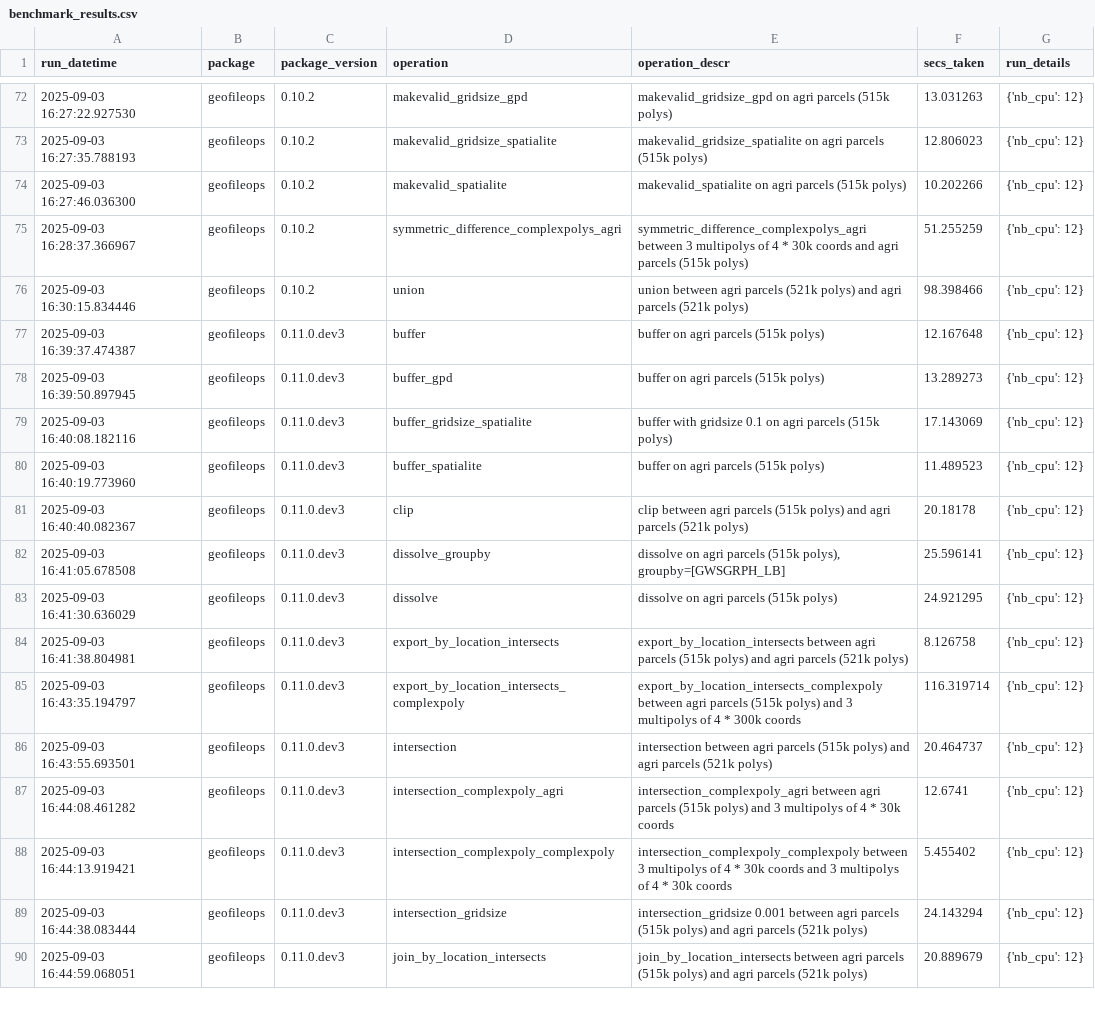
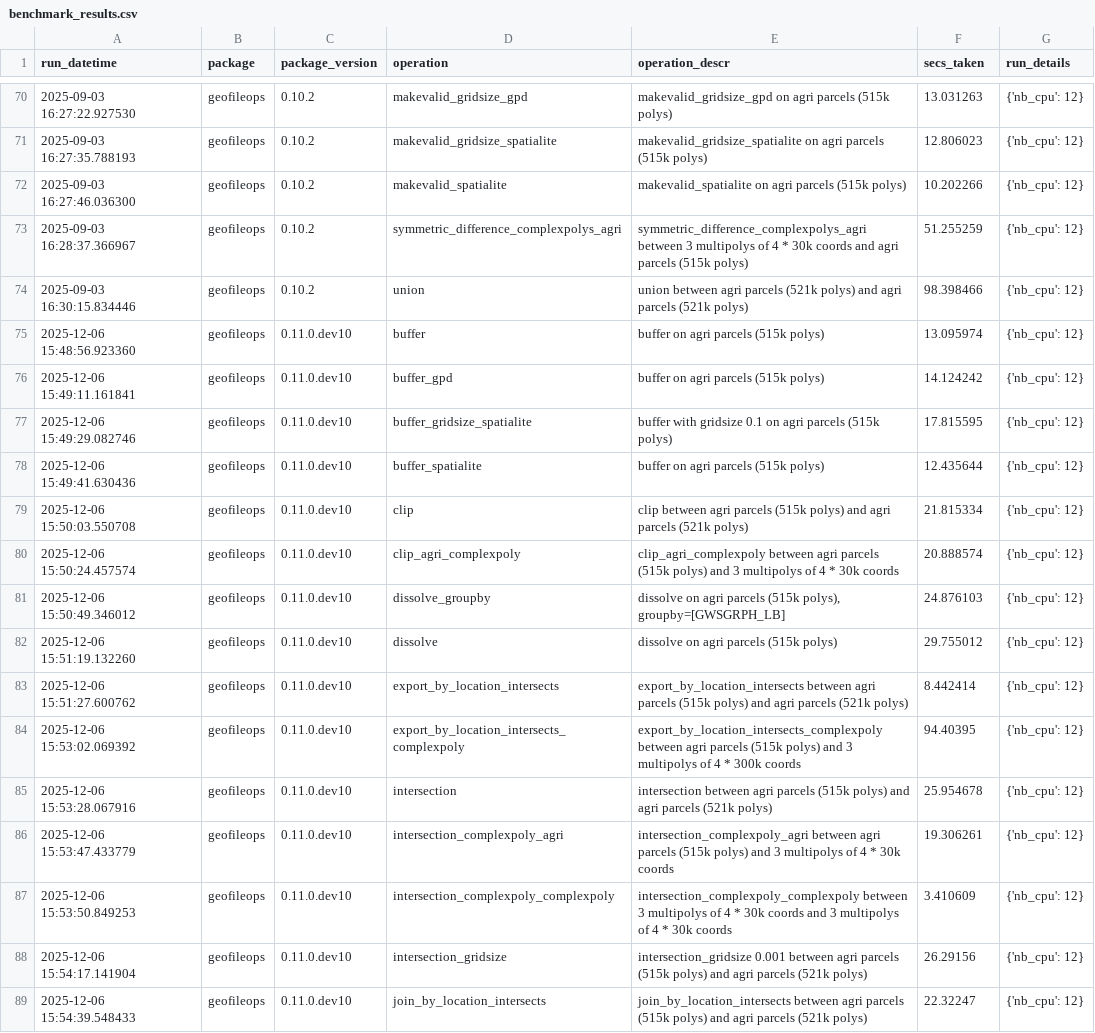
Before and after one commit to geofileops/geofileops, a CSV file: benchmark/results/benchmark_results.csv, drawn as a sheet; only a part is shown, gaps mark what is left out; addresses are those after the commit; the diff covers the shown part only; the diff names each change by its address in the sheet, - before the commit and + after, or states it on an @@ line.

Commit message:
MAINT: update benchmarks for geofileops 0.11 (#734)
geofileops includes some quite significant performance improvements, so
update the performance benchmarks.

```diff
--- a/benchmark/results/benchmark_results.csv
+++ b/benchmark/results/benchmark_results.csv
-A75 (run_datetime): 2025-09-03 16:39:37.474387
+A75 (run_datetime): 2025-12-06 15:48:56.923360
-C75:C79 (package_version): 0.11.0.dev3
+C75:C79 (package_version): 0.11.0.dev10
-F75 (secs_taken): 12.167648
+F75 (secs_taken): 13.095974
-A76 (run_datetime): 2025-09-03 16:39:50.897945
+A76 (run_datetime): 2025-12-06 15:49:11.161841
-F76 (secs_taken): 13.289273
+F76 (secs_taken): 14.124242
-A77 (run_datetime): 2025-09-03 16:40:08.182116
+A77 (run_datetime): 2025-12-06 15:49:29.082746
-F77 (secs_taken): 17.143069
+F77 (secs_taken): 17.815595
-A78 (run_datetime): 2025-09-03 16:40:19.773960
+A78 (run_datetime): 2025-12-06 15:49:41.630436
-F78 (secs_taken): 11.489523
+F78 (secs_taken): 12.435644
-A79 (run_datetime): 2025-09-03 16:40:40.082367
+A79 (run_datetime): 2025-12-06 15:50:03.550708
-F79 (secs_taken): 20.18178
+F79 (secs_taken): 21.815334
+row 80: 2025-12-06 15:50:24.457574 | geofileops | 0.11.0.dev10 | clip_agri_complexpoly | clip_agri_complexpoly between agri parcels (515k polys) and 3 multipolys of 4 * 30k coords | 20.888574 | {'nb_cpu': 12}
-A81 (run_datetime): 2025-09-03 16:41:05.678508
+A81 (run_datetime): 2025-12-06 15:50:49.346012
-C81:C89 (package_version): 0.11.0.dev3
+C81:C89 (package_version): 0.11.0.dev10
-F81 (secs_taken): 25.596141
+F81 (secs_taken): 24.876103
-A82 (run_datetime): 2025-09-03 16:41:30.636029
+A82 (run_datetime): 2025-12-06 15:51:19.132260
-F82 (secs_taken): 24.921295
+F82 (secs_taken): 29.755012
-A83 (run_datetime): 2025-09-03 16:41:38.804981
+A83 (run_datetime): 2025-12-06 15:51:27.600762
-F83 (secs_taken): 8.126758
+F83 (secs_taken): 8.442414
-A84 (run_datetime): 2025-09-03 16:43:35.194797
+A84 (run_datetime): 2025-12-06 15:53:02.069392
-F84 (secs_taken): 116.319714
+F84 (secs_taken): 94.40395
-A85 (run_datetime): 2025-09-03 16:43:55.693501
+A85 (run_datetime): 2025-12-06 15:53:28.067916
-F85 (secs_taken): 20.464737
+F85 (secs_taken): 25.954678
-A86 (run_datetime): 2025-09-03 16:44:08.461282
+A86 (run_datetime): 2025-12-06 15:53:47.433779
-F86 (secs_taken): 12.6741
+F86 (secs_taken): 19.306261
-A87 (run_datetime): 2025-09-03 16:44:13.919421
+A87 (run_datetime): 2025-12-06 15:53:50.849253
-F87 (secs_taken): 5.455402
+F87 (secs_taken): 3.410609
-A88 (run_datetime): 2025-09-03 16:44:38.083444
+A88 (run_datetime): 2025-12-06 15:54:17.141904
-F88 (secs_taken): 24.143294
+F88 (secs_taken): 26.29156
-A89 (run_datetime): 2025-09-03 16:44:59.068051
+A89 (run_datetime): 2025-12-06 15:54:39.548433
-F89 (secs_taken): 20.889679
+F89 (secs_taken): 22.32247
```
Also changed, not shown: 1 added row, 2 removed rows, 1 moved row and 19 edited cells elsewhere in this file, 25 other files.
